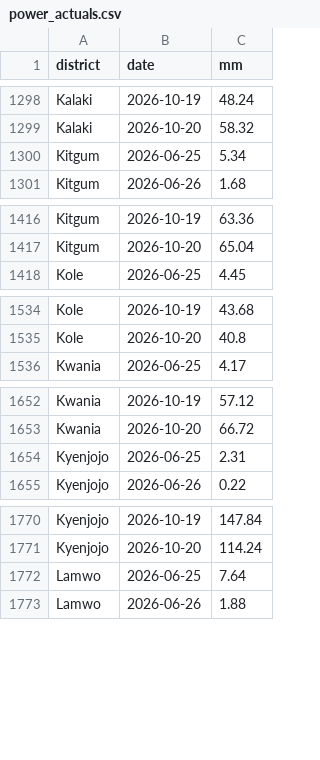
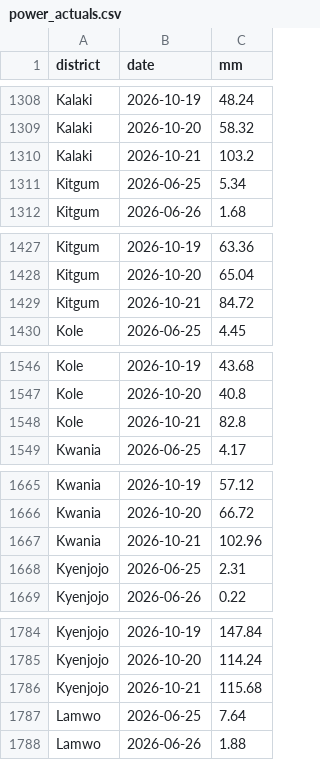
Before and after one commit to quinn-Uganda/planting-monitor, a CSV file: planting_monitor_out/power_actuals.csv, drawn as a sheet; only a part is shown, gaps mark what is left out; the diff covers the shown part only; the diff names each change by its address in the sheet, - before the commit and + after, or states it on an @@ line.

```diff
--- a/planting_monitor_out/power_actuals.csv
+++ b/planting_monitor_out/power_actuals.csv
+row 1310: Kalaki | 2026-10-21 | 103.2
+row 1429: Kitgum | 2026-10-21 | 84.72
+row 1548: Kole | 2026-10-21 | 82.8
+row 1667: Kwania | 2026-10-21 | 102.96
+row 1786: Kyenjojo | 2026-10-21 | 115.68
```
Also changed, not shown: 17 added rows elsewhere in this file, planting_monitor_out/history.csv, planting_monitor_out/status_today.csv, 6 other files.
